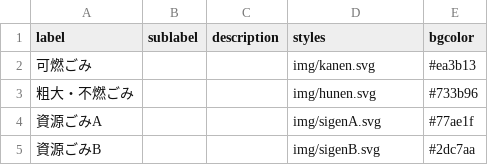
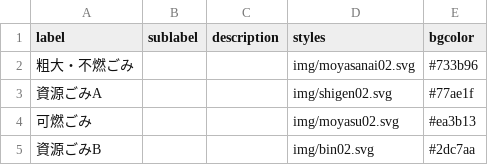
Before and after one commit to Awazishi5374/awazishi5374.github.io, a CSV file: data/description.csv, drawn as a sheet.

Commit message:
upload

```diff
--- a/data/description.csv
+++ b/data/description.csv
@@ -1,5 +1,5 @@
 label,sublabel,description,styles,bgcolor
-可燃ごみ,,,img/kanen.svg,#ea3b13
-粗大・不燃ごみ,,,img/hunen.svg,#733b96
-資源ごみA,,,img/sigenA.svg,#77ae1f
-資源ごみB,,,img/sigenB.svg,#2dc7aa
+粗大・不燃ごみ,,,img/moyasanai02.svg,#733b96
+資源ごみA,,,img/shigen02.svg,#77ae1f
+可燃ごみ,,,img/moyasu02.svg,#ea3b13
+資源ごみB,,,img/bin02.svg,#2dc7aa
```
